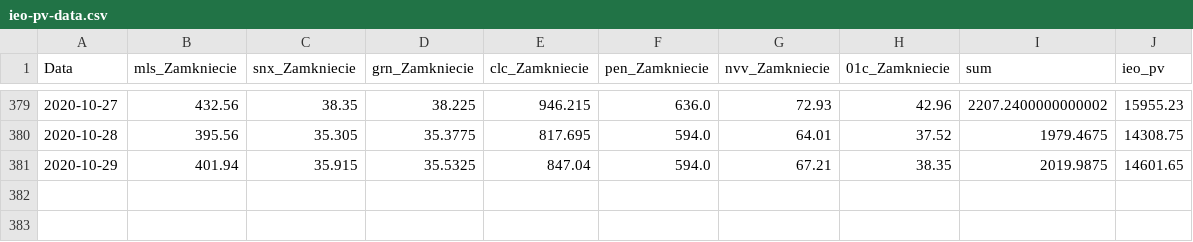
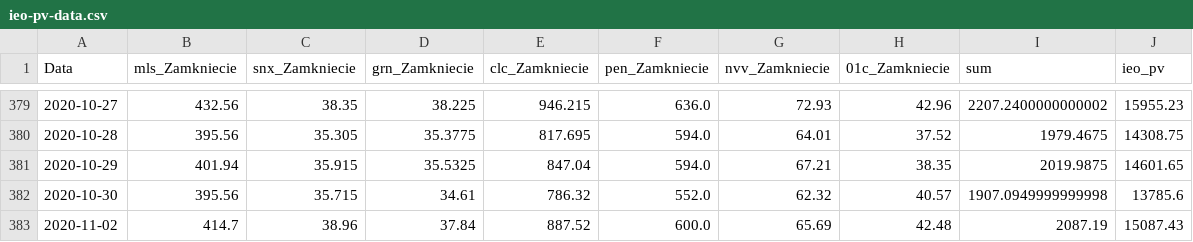
Before and after one commit to paweel-t/data-workshop, a CSV file: ieo-pv-data.csv, drawn as a sheet; only a part is shown, gaps mark what is left out; the diff names each change by its address in the sheet, - before the commit and + after, or states it on an @@ line.

Commit message:
Add files via upload

```diff
--- a/ieo-pv-data.csv
+++ b/ieo-pv-data.csv
+row 382: 2020-10-30 | 395.56 | 35.715 | 34.61 | 786.32 | 552.0 | 62.32 | 40.57 | 1907.0949999999998 | 13785.6
+row 383: 2020-11-02 | 414.7 | 38.96 | 37.84 | 887.52 | 600.0 | 65.69 | 42.48 | 2087.19 | 15087.43
```
